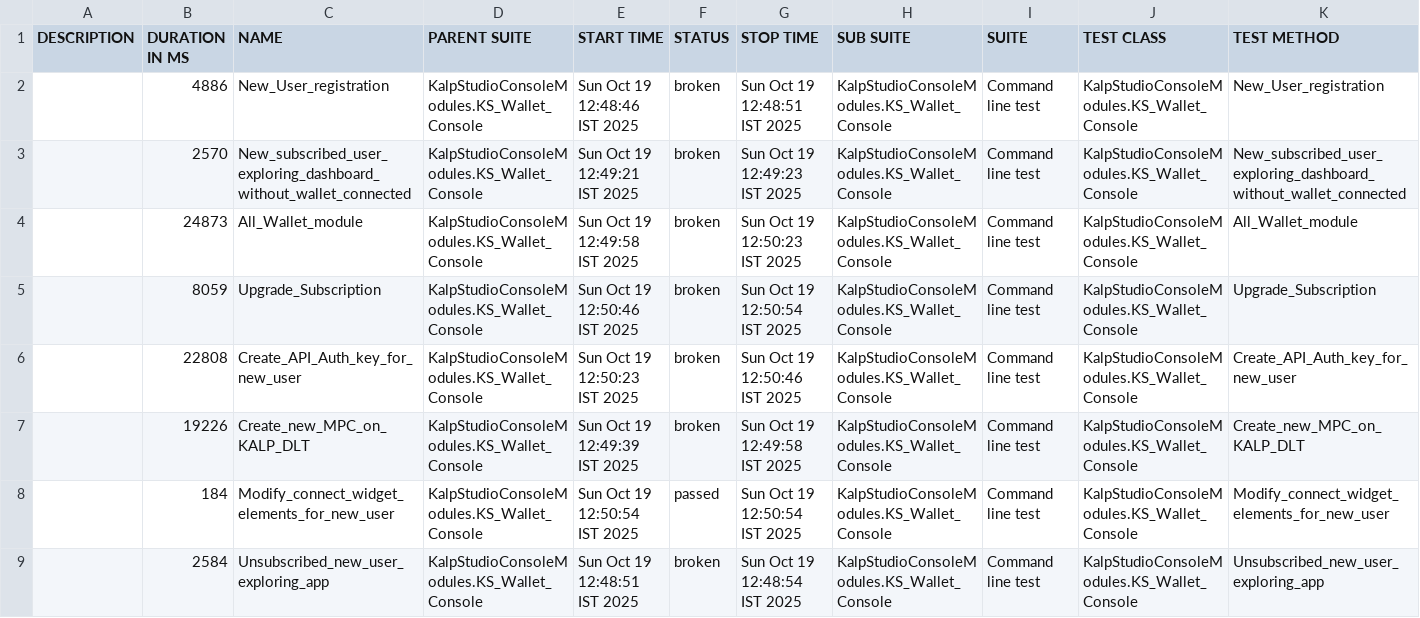
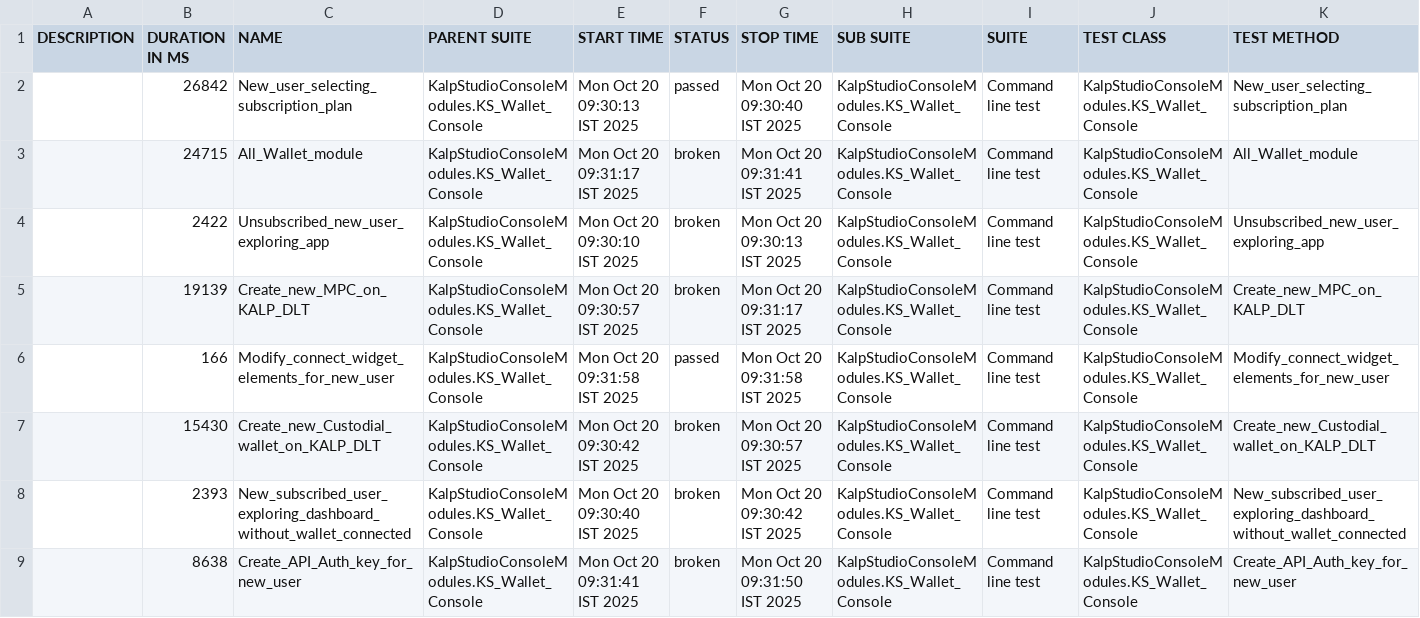
Before and after one commit to shahabp2e/Kalp-automation-allure-report, a CSV file: data/suites.csv, drawn as a sheet; only a part is shown; the diff covers the shown part only.

```diff
--- a/data/suites.csv
+++ b/data/suites.csv
@@ -1,9 +1,9 @@
 "DESCRIPTION","DURATION IN MS","NAME","PARENT SUITE","START TIME","STATUS","STOP TIME","SUB SUITE","SUITE","TEST CLASS","TEST METHOD"
-"","4886","New_User_registration","KalpStudioConsoleModules.KS_Wallet_Console","Sun Oct 19 12:48:46 IST 2025","broken","Sun Oct 19 12:48:51 IST 2025","KalpStudioConsoleModules.KS_Wallet_Console","Command line test","KalpStudioConsoleModules.KS_Wallet_Console","New_User_registration"
-"","2570","New_subscribed_user_exploring_dashboard_without_wallet_connected","KalpStudioConsoleModules.KS_Wallet_Console","Sun Oct 19 12:49:21 IST 2025","broken","Sun Oct 19 12:49:23 IST 2025","KalpStudioConsoleModules.KS_Wallet_Console","Command line test","KalpStudioConsoleModules.KS_Wallet_Console","New_subscribed_user_exploring_dashboard_without_wallet_connected"
-"","24873","All_Wallet_module","KalpStudioConsoleModules.KS_Wallet_Console","Sun Oct 19 12:49:58 IST 2025","broken","Sun Oct 19 12:50:23 IST 2025","KalpStudioConsoleModules.KS_Wallet_Console","Command line test","KalpStudioConsoleModules.KS_Wallet_Console","All_Wallet_module"
-"","8059","Upgrade_Subscription","KalpStudioConsoleModules.KS_Wallet_Console","Sun Oct 19 12:50:46 IST 2025","broken","Sun Oct 19 12:50:54 IST 2025","KalpStudioConsoleModules.KS_Wallet_Console","Command line test","KalpStudioConsoleModules.KS_Wallet_Console","Upgrade_Subscription"
-"","22808","Create_API_Auth_key_for_new_user","KalpStudioConsoleModules.KS_Wallet_Console","Sun Oct 19 12:50:23 IST 2025","broken","Sun Oct 19 12:50:46 IST 2025","KalpStudioConsoleModules.KS_Wallet_Console","Command line test","KalpStudioConsoleModules.KS_Wallet_Console","Create_API_Auth_key_for_new_user"
-"","19226","Create_new_MPC_on_KALP_DLT","KalpStudioConsoleModules.KS_Wallet_Console","Sun Oct 19 12:49:39 IST 2025","broken","Sun Oct 19 12:49:58 IST 2025","KalpStudioConsoleModules.KS_Wallet_Console","Command line test","KalpStudioConsoleModules.KS_Wallet_Console","Create_new_MPC_on_KALP_DLT"
-"","184","Modify_connect_widget_elements_for_new_user","KalpStudioConsoleModules.KS_Wallet_Console","Sun Oct 19 12:50:54 IST 2025","passed","Sun Oct 19 12:50:54 IST 2025","KalpStudioConsoleModules.KS_Wallet_Console","Command line test","KalpStudioConsoleModules.KS_Wallet_Console","Modify_connect_widget_elements_for_new_user"
-"","2584","Unsubscribed_new_user_exploring_app","KalpStudioConsoleModules.KS_Wallet_Console","Sun Oct 19 12:48:51 IST 2025","broken","Sun Oct 19 12:48:54 IST 2025","KalpStudioConsoleModules.KS_Wallet_Console","Command line test","KalpStudioConsoleModules.KS_Wallet_Console","Unsubscribed_new_user_exploring_app"
+"","26842","New_user_selecting_subscription_plan","KalpStudioConsoleModules.KS_Wallet_Console","Mon Oct 20 09:30:13 IST 2025","passed","Mon Oct 20 09:30:40 IST 2025","KalpStudioConsoleModules.KS_Wallet_Console","Command line test","KalpStudioConsoleModules.KS_Wallet_Console","New_user_selecting_subscription_plan"
+"","24715","All_Wallet_module","KalpStudioConsoleModules.KS_Wallet_Console","Mon Oct 20 09:31:17 IST 2025","broken","Mon Oct 20 09:31:41 IST 2025","KalpStudioConsoleModules.KS_Wallet_Console","Command line test","KalpStudioConsoleModules.KS_Wallet_Console","All_Wallet_module"
+"","2422","Unsubscribed_new_user_exploring_app","KalpStudioConsoleModules.KS_Wallet_Console","Mon Oct 20 09:30:10 IST 2025","broken","Mon Oct 20 09:30:13 IST 2025","KalpStudioConsoleModules.KS_Wallet_Console","Command line test","KalpStudioConsoleModules.KS_Wallet_Console","Unsubscribed_new_user_exploring_app"
+"","19139","Create_new_MPC_on_KALP_DLT","KalpStudioConsoleModules.KS_Wallet_Console","Mon Oct 20 09:30:57 IST 2025","broken","Mon Oct 20 09:31:17 IST 2025","KalpStudioConsoleModules.KS_Wallet_Console","Command line test","KalpStudioConsoleModules.KS_Wallet_Console","Create_new_MPC_on_KALP_DLT"
+"","166","Modify_connect_widget_elements_for_new_user","KalpStudioConsoleModules.KS_Wallet_Console","Mon Oct 20 09:31:58 IST 2025","passed","Mon Oct 20 09:31:58 IST 2025","KalpStudioConsoleModules.KS_Wallet_Console","Command line test","KalpStudioConsoleModules.KS_Wallet_Console","Modify_connect_widget_elements_for_new_user"
+"","15430","Create_new_Custodial_wallet_on_KALP_DLT","KalpStudioConsoleModules.KS_Wallet_Console","Mon Oct 20 09:30:42 IST 2025","broken","Mon Oct 20 09:30:57 IST 2025","KalpStudioConsoleModules.KS_Wallet_Console","Command line test","KalpStudioConsoleModules.KS_Wallet_Console","Create_new_Custodial_wallet_on_KALP_DLT"
+"","2393","New_subscribed_user_exploring_dashboard_without_wallet_connected","KalpStudioConsoleModules.KS_Wallet_Console","Mon Oct 20 09:30:40 IST 2025","broken","Mon Oct 20 09:30:42 IST 2025","KalpStudioConsoleModules.KS_Wallet_Console","Command line test","KalpStudioConsoleModules.KS_Wallet_Console","New_subscribed_user_exploring_dashboard_without_wallet_connected"
+"","8638","Create_API_Auth_key_for_new_user","KalpStudioConsoleModules.KS_Wallet_Console","Mon Oct 20 09:31:41 IST 2025","broken","Mon Oct 20 09:31:50 IST 2025","KalpStudioConsoleModules.KS_Wallet_Console","Command line test","KalpStudioConsoleModules.KS_Wallet_Console","Create_API_Auth_key_for_new_user"
```
Also changed, not shown: 14 edited cells elsewhere in this file, 37 other files.
